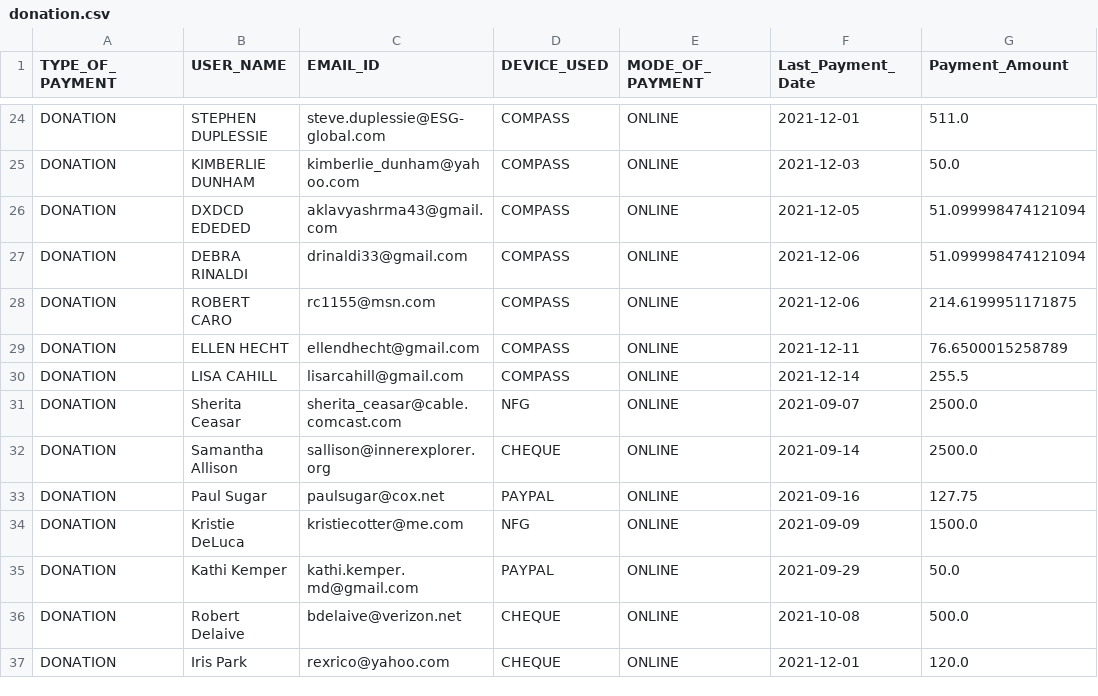
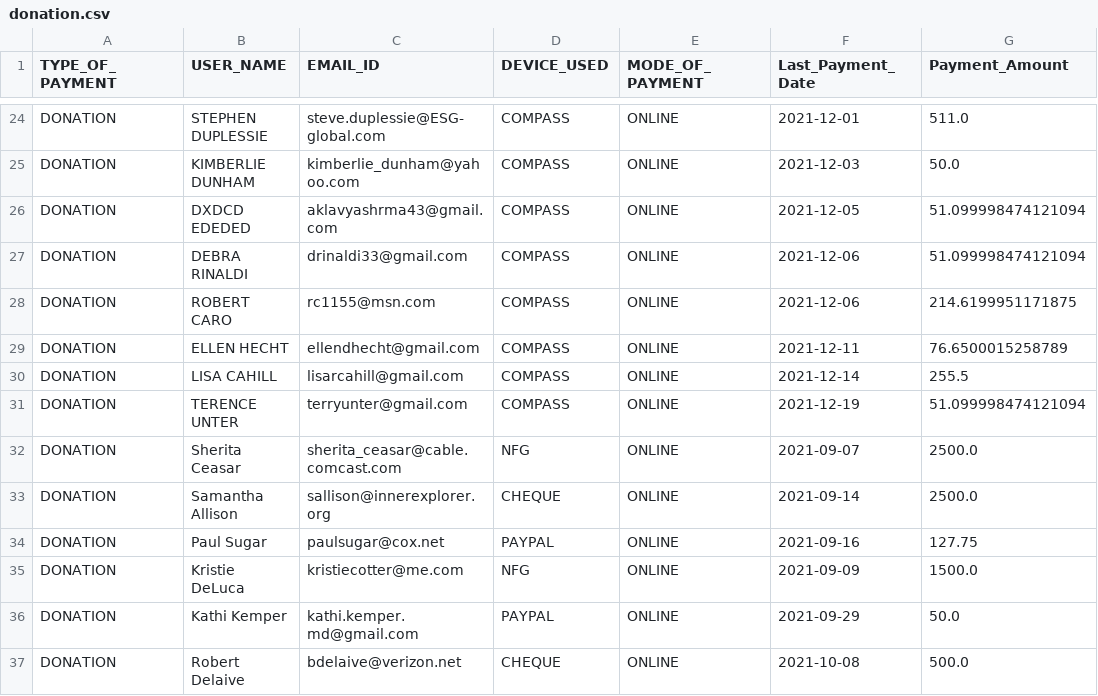
Before and after one commit to rajbirgitrepo/capmain, a CSV file: donation.csv, drawn as a sheet; only a part is shown, gaps mark what is left out; the shorter side is filled out with more unchanged rows.

```diff
--- a/donation.csv
+++ b/donation.csv
@@ -30,2 +30,3 @@ DONATION,ELLEN HECHT,ellendhecht@gmail.com,COMPASS,ONLINE,2021-12-11,76.65000152
 DONATION,LISA CAHILL,lisarcahill@gmail.com,COMPASS,ONLINE,2021-12-14,255.5
+DONATION,TERENCE UNTER,terryunter@gmail.com,COMPASS,ONLINE,2021-12-19,51.099998474121094
 DONATION,Sherita Ceasar,sherita_ceasar@cable.comcast.com,NFG,ONLINE,2021-09-07,2500.0
```
Also changed, not shown: lifetime_exec.csv, revenaue.csv, 3 other files.
